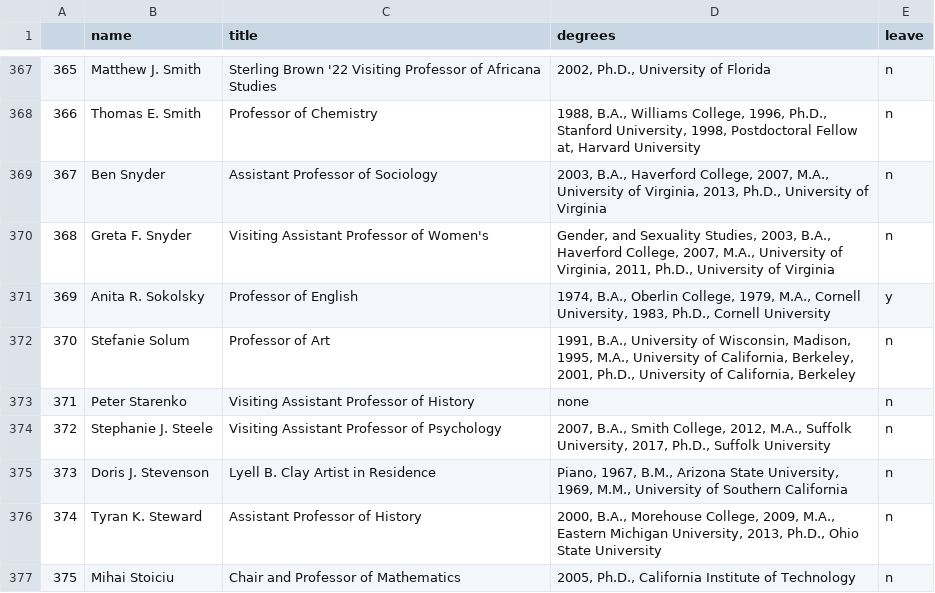
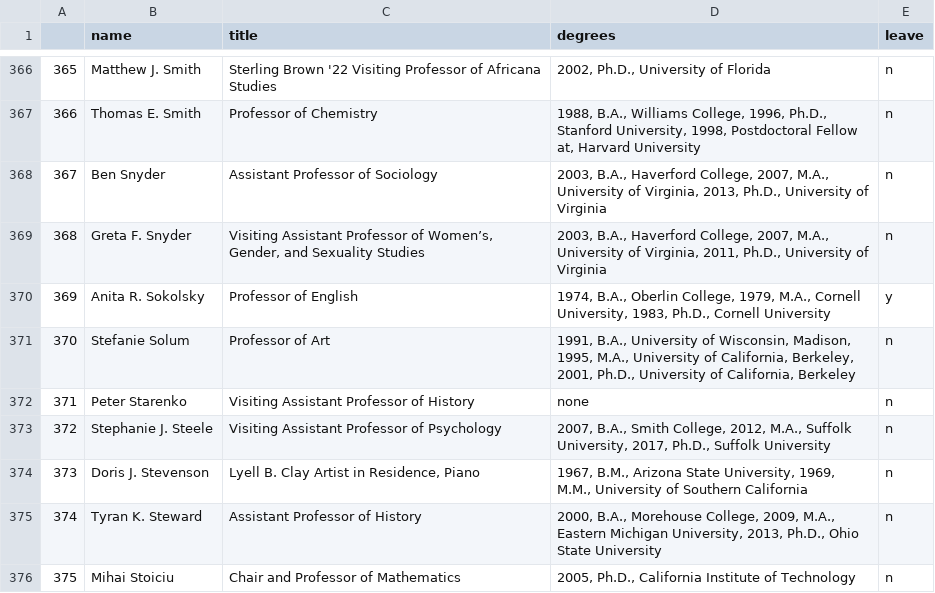
Before and after one commit to lrm15/faculty_retention, a CSV file: 20-21/faculty20-21.csv, drawn as a sheet; only a part is shown, gaps mark what is left out; the diff covers the shown part only.

```diff
--- a/20-21/faculty20-21.csv
+++ b/20-21/faculty20-21.csv
@@ -369,3 +368,3 @@
 367,Ben Snyder,Assistant Professor of Sociology,"2003, B.A., Haverford College, 2007, M.A., University of Virginia, 2013, Ph.D., University of Virginia",n
-368,Greta F. Snyder,Visiting Assistant Professor of Women's,"Gender, and Sexuality Studies, 2003, B.A., Haverford College, 2007, M.A., University of Virginia, 2011, Ph.D., University of Virginia",n
+368,Greta F. Snyder,"Visiting Assistant Professor of Women’s, Gender, and Sexuality Studies","2003, B.A., Haverford College, 2007, M.A., University of Virginia, 2011, Ph.D., University of Virginia",n
 369,Anita R. Sokolsky,Professor of English,"1974, B.A., Oberlin College, 1979, M.A., Cornell University, 1983, Ph.D., Cornell University",y
@@ -374,3 +373,3 @@
 372,Stephanie J. Steele,Visiting Assistant Professor of Psychology,"2007, B.A., Smith College, 2012, M.A., Suffolk University, 2017, Ph.D., Suffolk University",n
-373,Doris J. Stevenson,Lyell B. Clay Artist in Residence,"Piano, 1967, B.M., Arizona State University, 1969, M.M., University of Southern California",n
+373,Doris J. Stevenson,"Lyell B. Clay Artist in Residence, Piano","1967, B.M., Arizona State University, 1969, M.M., University of Southern California",n
 374,Tyran K. Steward,Assistant Professor of History,"2000, B.A., Morehouse College, 2009, M.A., Eastern Michigan University, 2013, Ph.D., Ohio State University",n
```
Also changed, not shown: 1 removed row and 119 edited cells elsewhere in this file, 6 other files.
